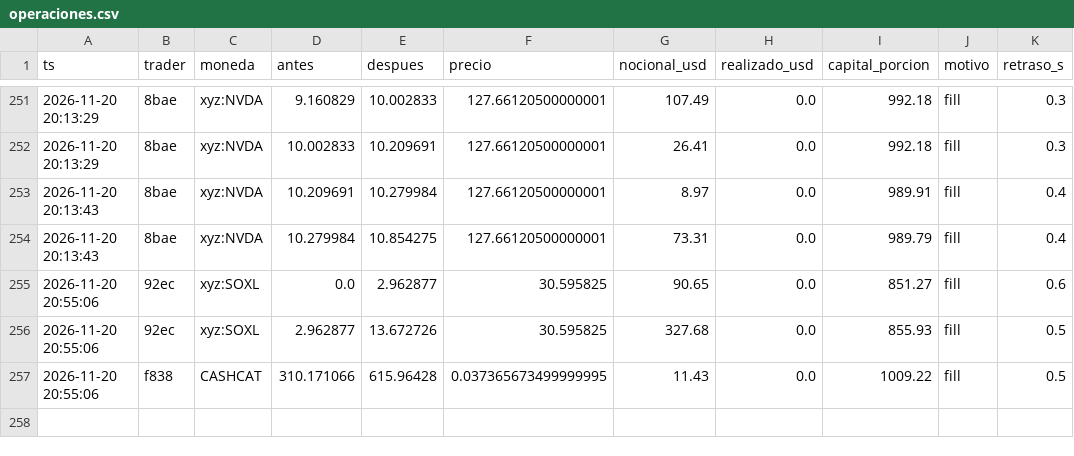
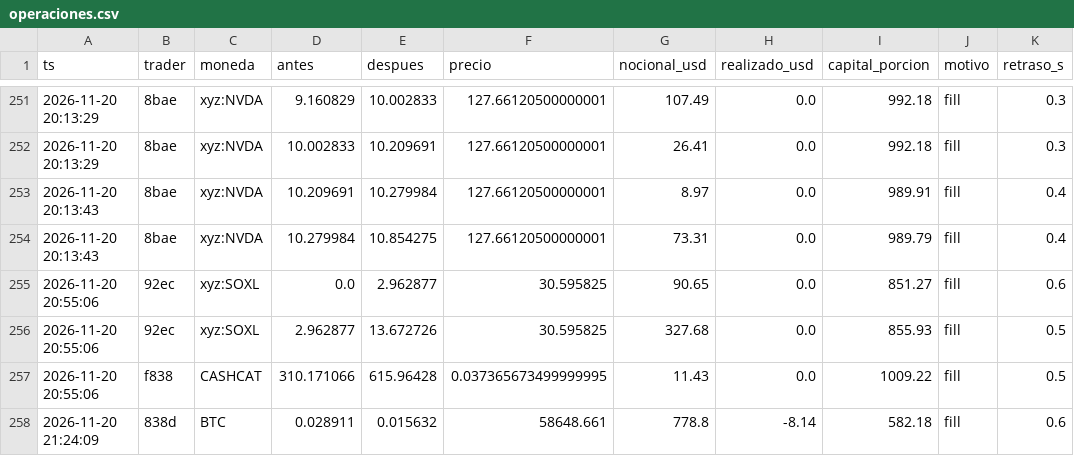
Before and after one commit to eriphelo15/nexus-replicator, a CSV file: v1/operaciones.csv, drawn as a sheet; only a part is shown, gaps mark what is left out.

```diff
--- a/v1/operaciones.csv
+++ b/v1/operaciones.csv
@@ -257 +257,2 @@ ts,trader,moneda,antes,despues,precio,nocional_usd,realizado_usd,capital_porcion
 2026-11-20 20:55:06,f838,CASHCAT,310.171066,615.96428,0.037365673499999995,11.43,0.0,1009.22,fill,0.5
+2026-11-20 21:24:09,838d,BTC,0.028911,0.015632,58648.661,778.8,-8.14,582.18,fill,0.6
```
Also changed, not shown: v1/resumen.csv, 2 other files.
